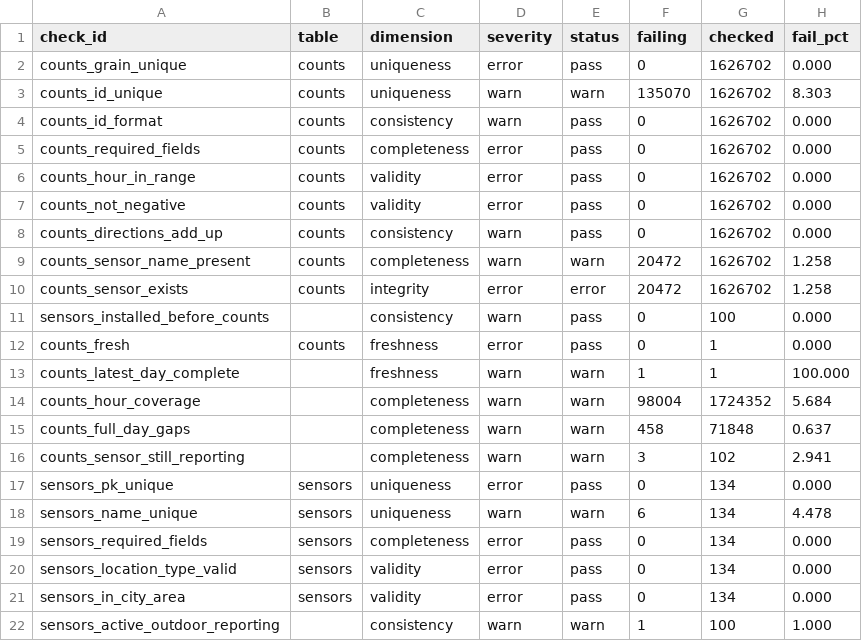
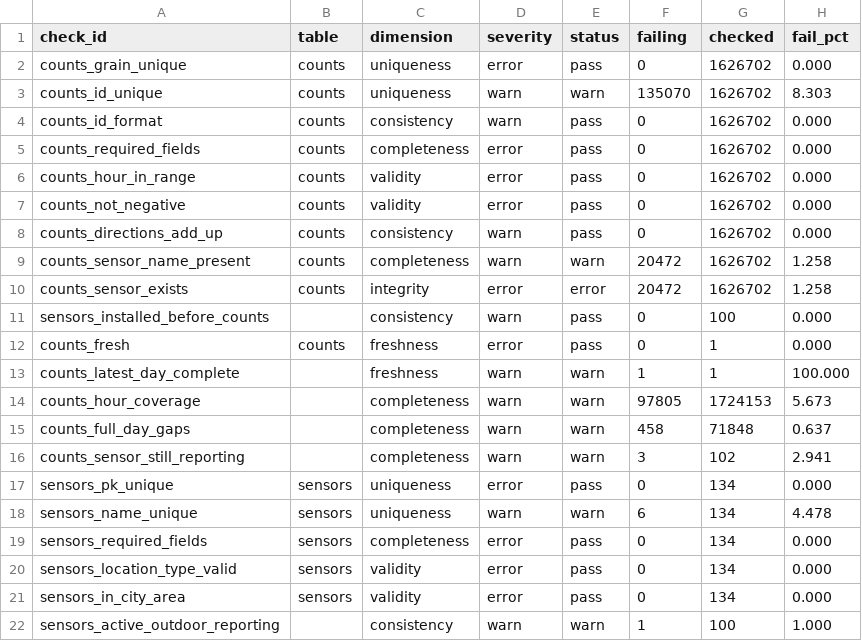
Before and after one commit to nisha1324/data-quality-pipeline-duckdb, a CSV file: results/dq_results.csv, drawn as a sheet.

```diff
--- a/results/dq_results.csv
+++ b/results/dq_results.csv
@@ -13,3 +13,3 @@ counts_fresh,counts,freshness,error,pass,0,1,0.000
 counts_latest_day_complete,,freshness,warn,warn,1,1,100.000
-counts_hour_coverage,,completeness,warn,warn,98004,1724352,5.684
+counts_hour_coverage,,completeness,warn,warn,97805,1724153,5.673
 counts_full_day_gaps,,completeness,warn,warn,458,71848,0.637
```
Also changed, not shown: 5 other files.
